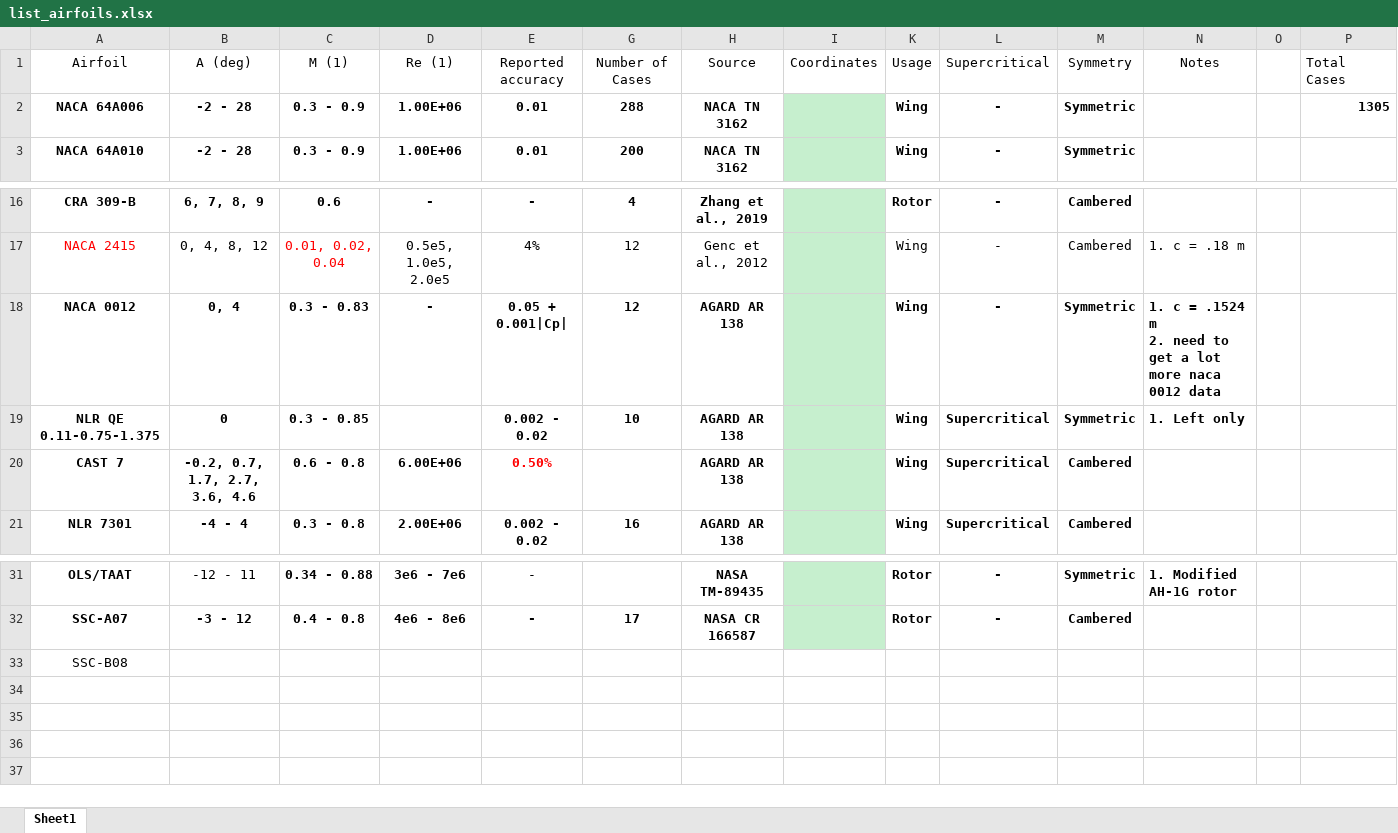
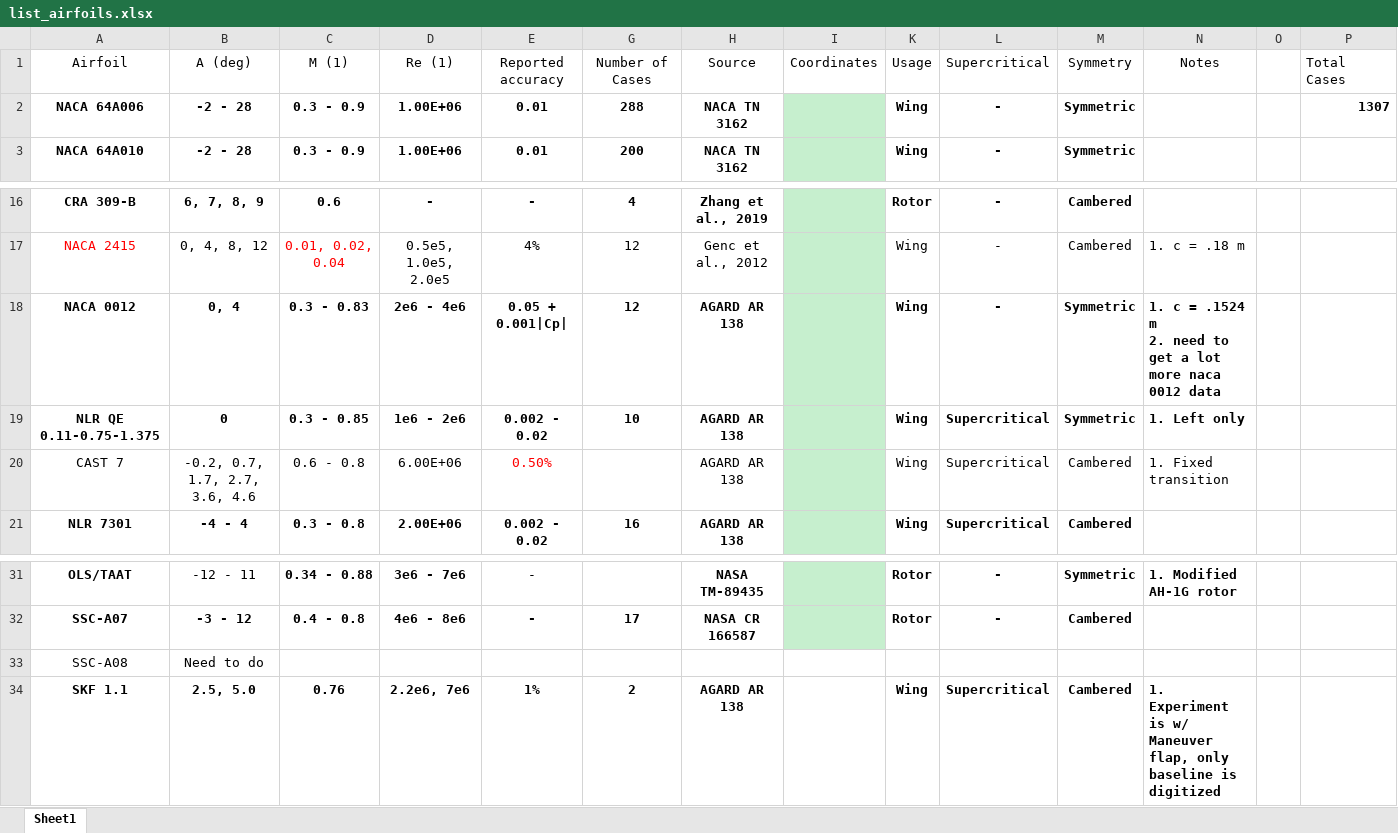
Before and after one commit to hwlee924/Large-Airfoil-Model, an Excel workbook: Airfoil Database/list_airfoils.xlsx, sheet Sheet1, drawn as a sheet; only a part is shown, gaps mark what is left out; values as stored, in another font and other column widths than the file's, no borders; table styles not drawn; removed rows and columns are numbered as before the commit, all else as after; rows hold the shown columns only; the diff names each change by its address in the sheet, - before the commit and + after, or states it on an @@ line.

```diff
--- a/Airfoil Database/list_airfoils.xlsx (sheet Sheet1)
+++ b/Airfoil Database/list_airfoils.xlsx (sheet Sheet1)
-P2: 1305
+P2: 1307
-D18: -
+D18: 2e6 - 4e6
-D19: (empty)
+D19: 1e6 - 2e6
-A20:E20 bold: on
+A20:E20 bold: off
-H20 bold: on
+H20 bold: off
-K20:M20 bold: on
+K20:M20 bold: off
-N20: (empty)
+N20: 1. Fixed transition
-row 33: SSC-B08
+row 33: SSC-A08 | Need to do
+row 34: SKF 1.1 | 2.5, 5.0 | 0.76 | 2.2e6, 7e6 | 1% | 2 | AGARD AR 138 |  | Wing | Supercritical | Cambered | 1. Experiment is w/ Maneuver flap, only baseline is digitized
```
Also changed, not shown: 16 other files.
